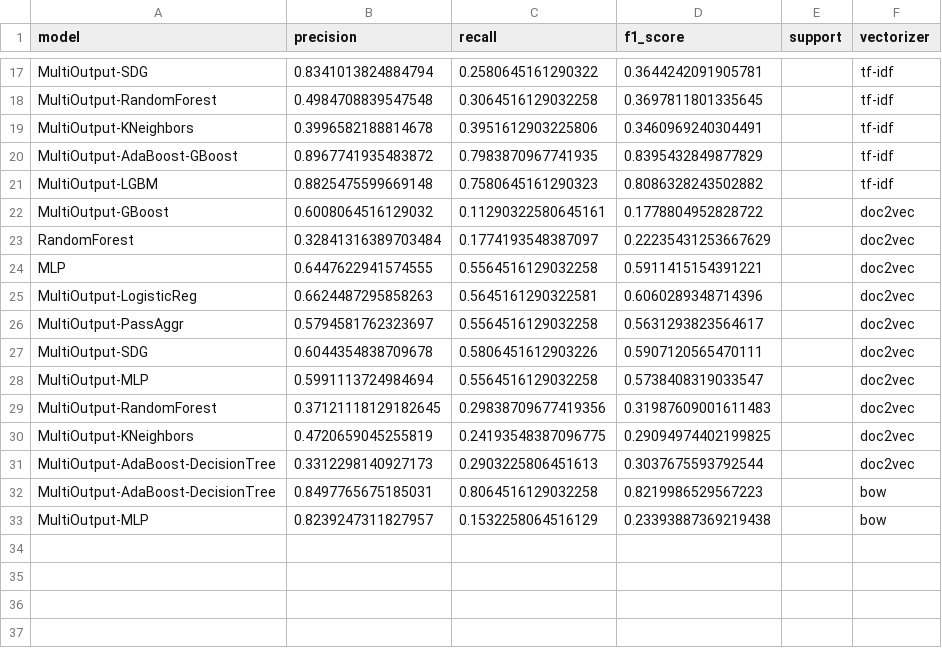
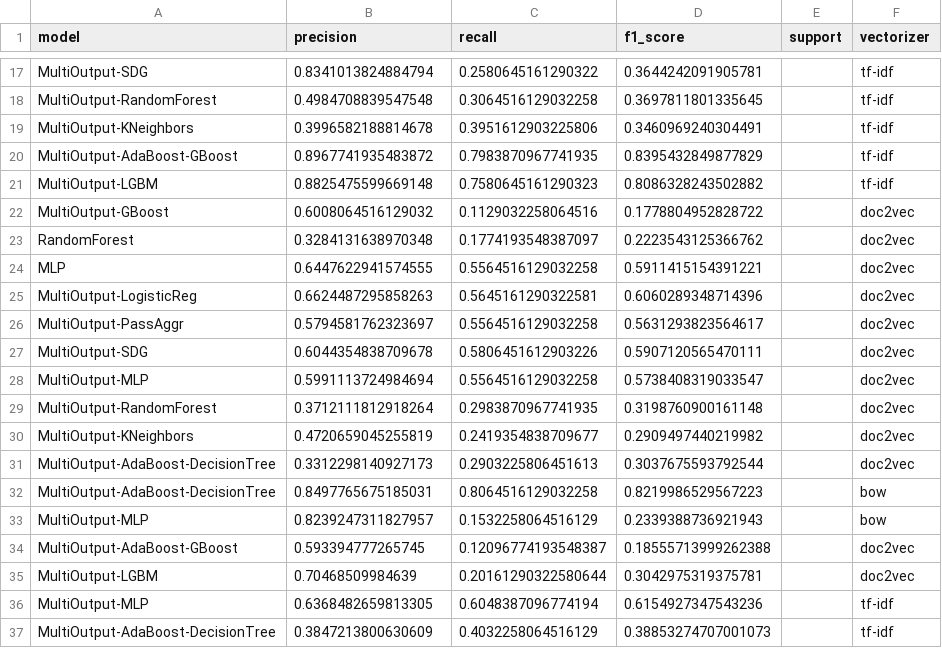
Before and after one commit to esedesam/GPT-Challenge, a CSV file: results/scores.csv, drawn as a sheet; only a part is shown, gaps mark what is left out.

```diff
--- a/results/scores.csv
+++ b/results/scores.csv
@@ -21,4 +21,4 @@ MultiOutput-AdaBoost-GBoost,0.8967741935483872,0.7983870967741935,0.839543284987
 MultiOutput-LGBM,0.8825475599669148,0.7580645161290323,0.8086328243502882,,tf-idf
-MultiOutput-GBoost,0.6008064516129032,0.11290322580645161,0.1778804952828722,,doc2vec
-RandomForest,0.32841316389703484,0.1774193548387097,0.22235431253667629,,doc2vec
+MultiOutput-GBoost,0.6008064516129032,0.1129032258064516,0.1778804952828722,,doc2vec
+RandomForest,0.3284131638970348,0.1774193548387097,0.2223543125366762,,doc2vec
 MLP,0.6447622941574555,0.5564516129032258,0.5911415154391221,,doc2vec
@@ -28,6 +28,10 @@ MultiOutput-SDG,0.6044354838709678,0.5806451612903226,0.5907120565470111,,doc2ve
 MultiOutput-MLP,0.5991113724984694,0.5564516129032258,0.5738408319033547,,doc2vec
-MultiOutput-RandomForest,0.37121118129182645,0.29838709677419356,0.31987609001611483,,doc2vec
-MultiOutput-KNeighbors,0.4720659045255819,0.24193548387096775,0.29094974402199825,,doc2vec
+MultiOutput-RandomForest,0.3712111812918264,0.2983870967741935,0.3198760900161148,,doc2vec
+MultiOutput-KNeighbors,0.4720659045255819,0.2419354838709677,0.2909497440219982,,doc2vec
 MultiOutput-AdaBoost-DecisionTree,0.3312298140927173,0.2903225806451613,0.3037675593792544,,doc2vec
 MultiOutput-AdaBoost-DecisionTree,0.8497765675185031,0.8064516129032258,0.8219986529567223,,bow
-MultiOutput-MLP,0.8239247311827957,0.1532258064516129,0.23393887369219438,,bow
+MultiOutput-MLP,0.8239247311827957,0.1532258064516129,0.2339388736921943,,bow
+MultiOutput-AdaBoost-GBoost,0.593394777265745,0.12096774193548387,0.18555713999262388,,doc2vec
+MultiOutput-LGBM,0.70468509984639,0.20161290322580644,0.3042975319375781,,doc2vec
+MultiOutput-MLP,0.6368482659813305,0.6048387096774194,0.6154927347543236,,tf-idf
+MultiOutput-AdaBoost-DecisionTree,0.3847213800630609,0.4032258064516129,0.38853274707001073,,tf-idf
```
Also changed, not shown: 8 other files.
